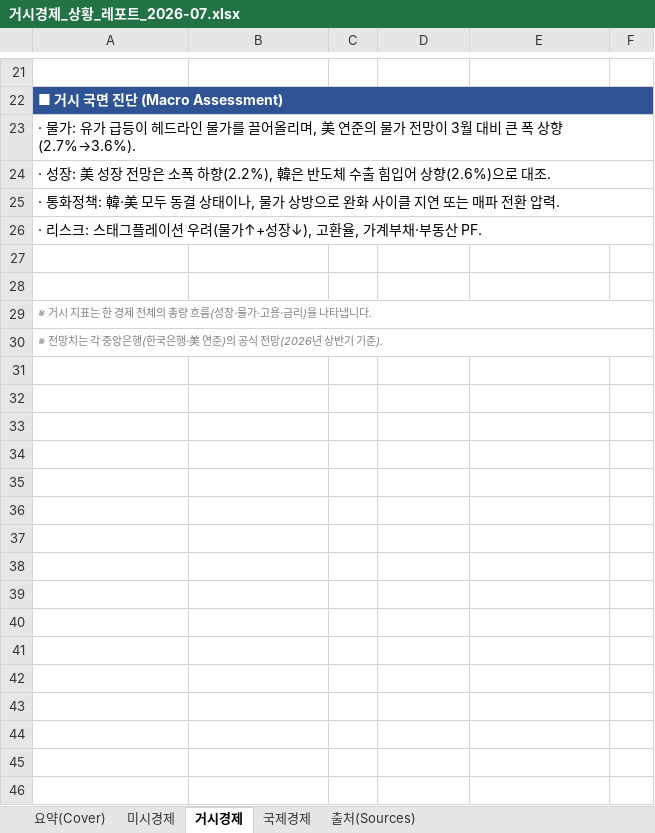
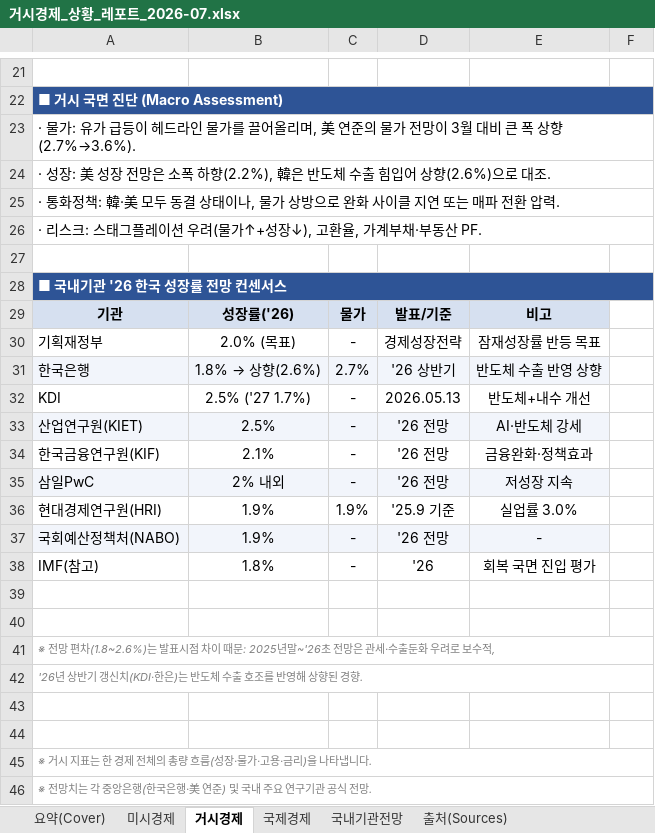
Before and after one commit to jihorag/sound-experiment, an Excel workbook: 거시경제_상황_레포트_2026-07.xlsx, sheet 거시경제, drawn as a sheet; only a part is shown, gaps mark what is left out; values as stored, in another font and other column widths than the file's, no borders; addresses are those after the commit; the diff names each change by its address in the sheet, - before the commit and + after, or states it on an @@ line.

```diff
--- a/거시경제_상황_레포트_2026-07.xlsx (sheet 거시경제)
+++ b/거시경제_상황_레포트_2026-07.xlsx (sheet 거시경제)
+sheet tab: 국내기관전망
+row 28: ■ 국내기관 '26 한국 성장률 전망 컨센서스
+row 29: 기관 | 성장률('26) | 물가 | 발표/기준 | 비고
+row 30: 기획재정부 | 2.0% (목표) | - | 경제성장전략 | 잠재성장률 반등 목표
+row 31: 한국은행 | 1.8% → 상향(2.6%) | 2.7% | '26 상반기 | 반도체 수출 반영 상향
+row 32: KDI | 2.5% ('27 1.7%) | - | 2026.05.13 | 반도체+내수 개선
+row 33: 산업연구원(KIET) | 2.5% | - | '26 전망 | AI·반도체 강세
+row 34: 한국금융연구원(KIF) | 2.1% | - | '26 전망 | 금융완화·정책효과
+row 35: 삼일PwC | 2% 내외 | - | '26 전망 | 저성장 지속
+row 36: 현대경제연구원(HRI) | 1.9% | 1.9% | '25.9 기준 | 실업률 3.0%
+row 37: 국회예산정책처(NABO) | 1.9% | - | '26 전망 | -
+row 38: IMF(참고) | 1.8% | - | '26 | 회복 국면 진입 평가
+row 39: (empty)
+row 40: (empty)
+row 41: ※ 전망 편차(1.8~2.6%)는 발표시점 차이 때문: 2025년말~'26초 전망은 관세·수출둔화 우려로 보수적,
+row 42: '26년 상반기 갱신치(KDI·한은)는 반도체 수출 호조를 반영해 상향된 경향.
+row 43: (empty)
-A46: ※ 전망치는 각 중앙은행(한국은행·美 연준)의 공식 전망(2026년 상반기 기준).
+A46: ※ 전망치는 각 중앙은행(한국은행·美 연준) 및 국내 주요 연구기관 공식 전망.
```
Also changed, not shown: sheet 출처(Sources), sheet 미시경제, sheet 국제경제, sheet 요약(Cover), 1 other file.
